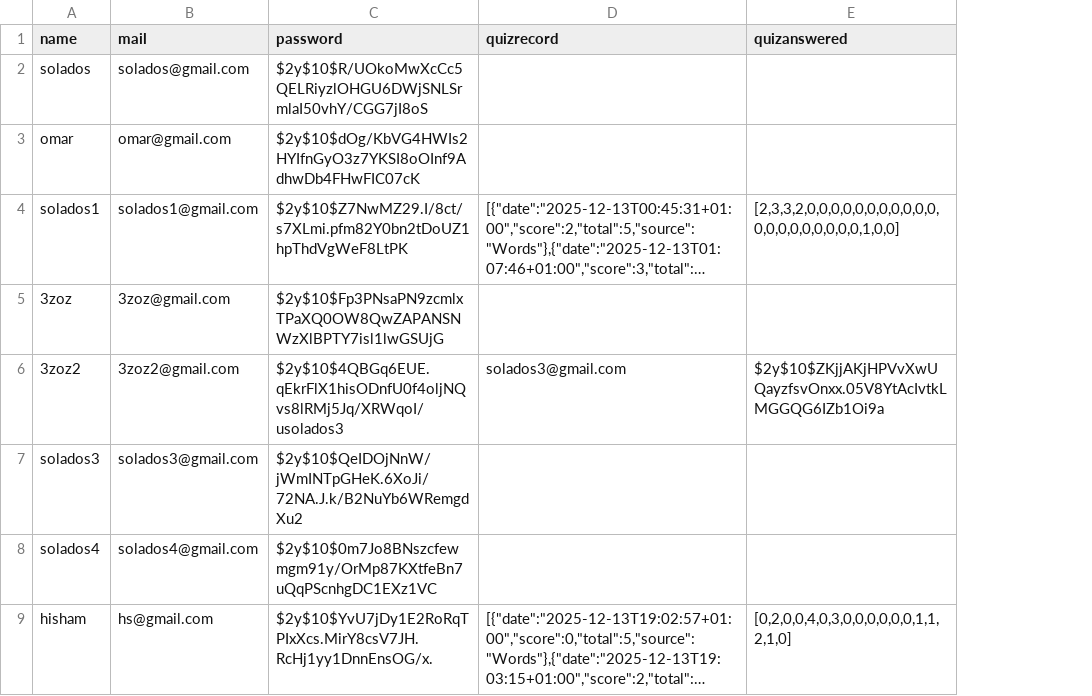
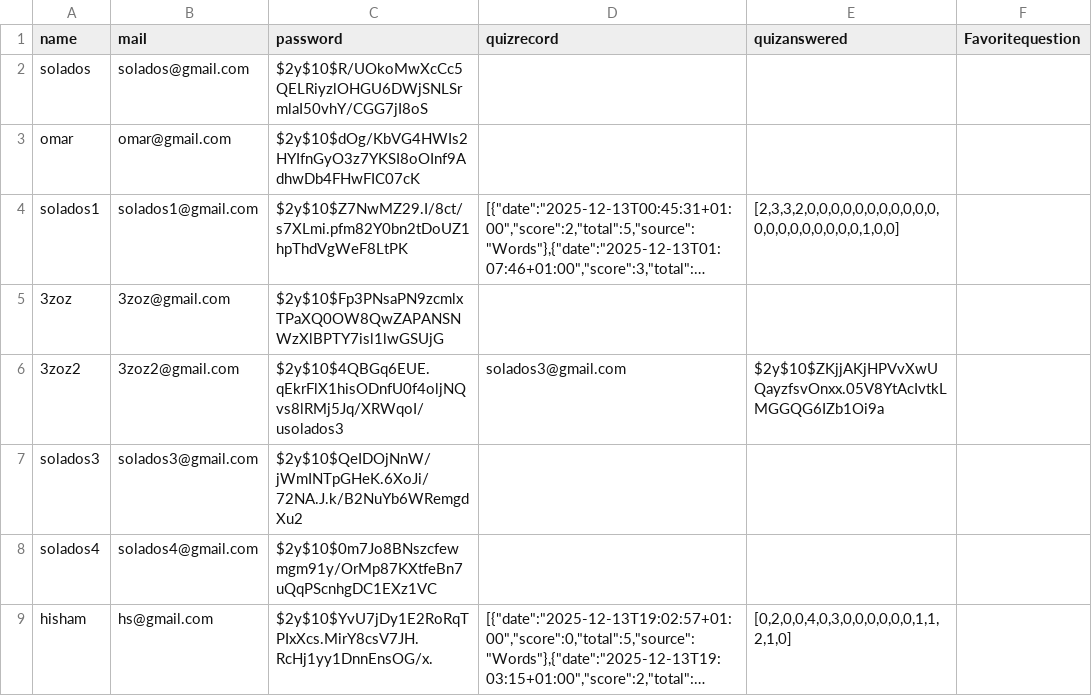
Before and after one commit to Solados/web-project, a CSV file: data/user_data.csv, drawn as a sheet; only a part is shown; long unchanged cells end in …; the diff covers the shown part only; the diff names each change by its address in the sheet, - before the commit and + after, or states it on an @@ line.

Commit message:
add favorite page with tow language

```diff
--- a/data/user_data.csv
+++ b/data/user_data.csv
+column F (Favoritequestion), empty
```
Also changed, not shown: 1 added row and 2 edited cells elsewhere in this file, 21 other files.
